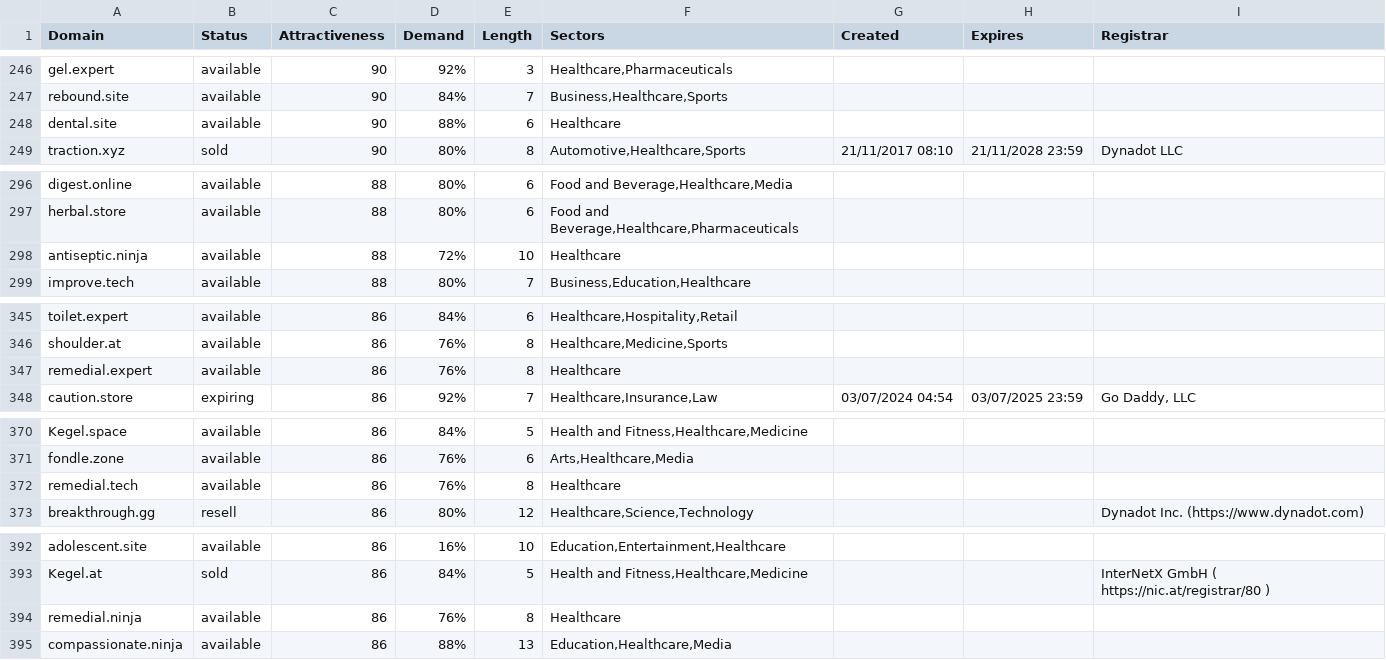
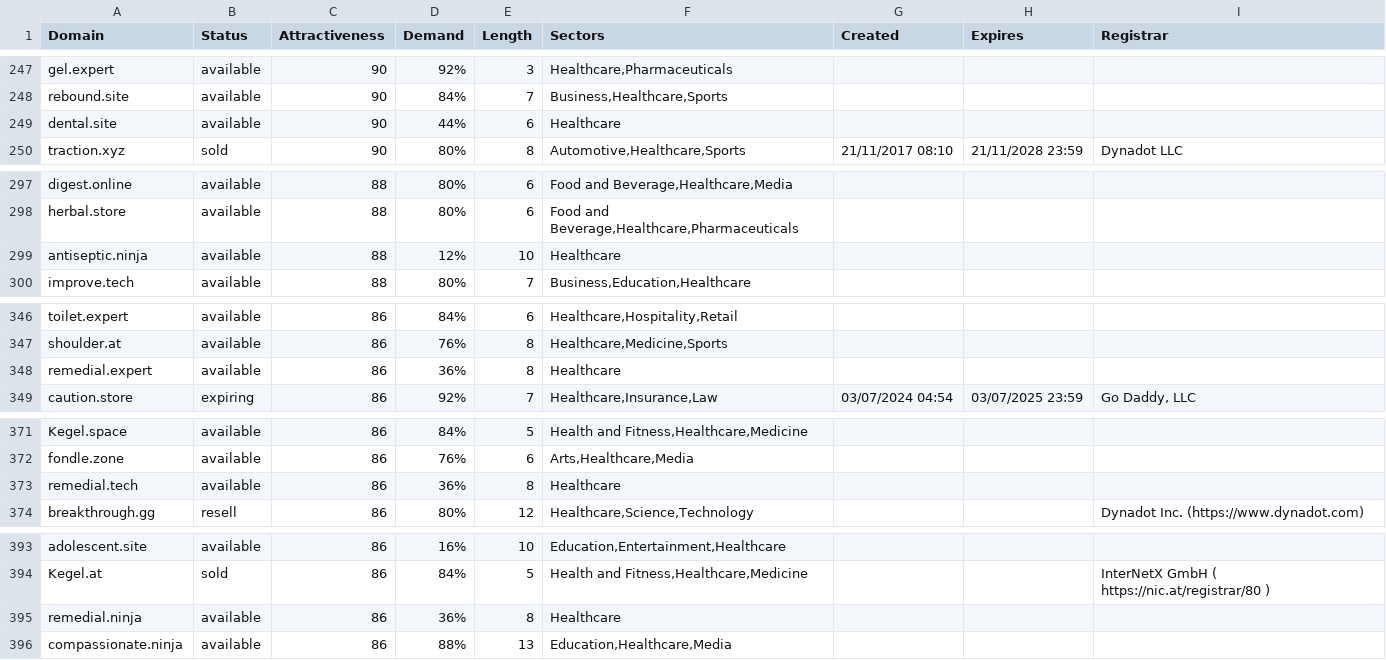
Before and after one commit to UniqueDomains/healthcare-oneword-domains, a CSV file: healthcare.csv, drawn as a sheet; only a part is shown, gaps mark what is left out; the diff covers the shown part only.

```diff
--- a/healthcare.csv
+++ b/healthcare.csv
@@ -247,3 +248,3 @@ gel.expert,available,90,92%,3,"Healthcare,Pharmaceuticals",,,
 rebound.site,available,90,84%,7,"Business,Healthcare,Sports",,,
-dental.site,available,90,88%,6,Healthcare,,,
+dental.site,available,90,44%,6,Healthcare,,,
 traction.xyz,sold,90,80%,8,"Automotive,Healthcare,Sports",21/11/2017 08:10,21/11/2028 23:59,Dynadot LLC
@@ -297,3 +298,3 @@ digest.online,available,88,80%,6,"Food and Beverage,Healthcare,Media",,,
 herbal.store,available,88,80%,6,"Food and Beverage,Healthcare,Pharmaceuticals",,,
-antiseptic.ninja,available,88,72%,10,Healthcare,,,
+antiseptic.ninja,available,88,12%,10,Healthcare,,,
 improve.tech,available,88,80%,7,"Business,Education,Healthcare",,,
@@ -346,3 +347,3 @@ toilet.expert,available,86,84%,6,"Healthcare,Hospitality,Retail",,,
 shoulder.at,available,86,76%,8,"Healthcare,Medicine,Sports",,,
-remedial.expert,available,86,76%,8,Healthcare,,,
+remedial.expert,available,86,36%,8,Healthcare,,,
 caution.store,expiring,86,92%,7,"Healthcare,Insurance,Law",03/07/2024 04:54,03/07/2025 23:59,"Go Daddy, LLC"
@@ -371,3 +372,3 @@ Kegel.space,available,86,84%,5,"Health and Fitness,Healthcare,Medicine",,,
 fondle.zone,available,86,76%,6,"Arts,Healthcare,Media",,,
-remedial.tech,available,86,76%,8,Healthcare,,,
+remedial.tech,available,86,36%,8,Healthcare,,,
 breakthrough.gg,resell,86,80%,12,"Healthcare,Science,Technology",,,Dynadot Inc. (https://www.dynadot.com)
@@ -393,3 +394,3 @@ adolescent.site,available,86,16%,10,"Education,Entertainment,Healthcare",,,
 Kegel.at,sold,86,84%,5,"Health and Fitness,Healthcare,Medicine",,,InterNetX GmbH ( https://nic.at/registrar/80 )
-remedial.ninja,available,86,76%,8,Healthcare,,,
+remedial.ninja,available,86,36%,8,Healthcare,,,
 compassionate.ninja,available,86,88%,13,"Education,Healthcare,Media",,,
```
Also changed, not shown: 3 added rows, 3 removed rows and 41 edited cells elsewhere in this file, 2 other files.
